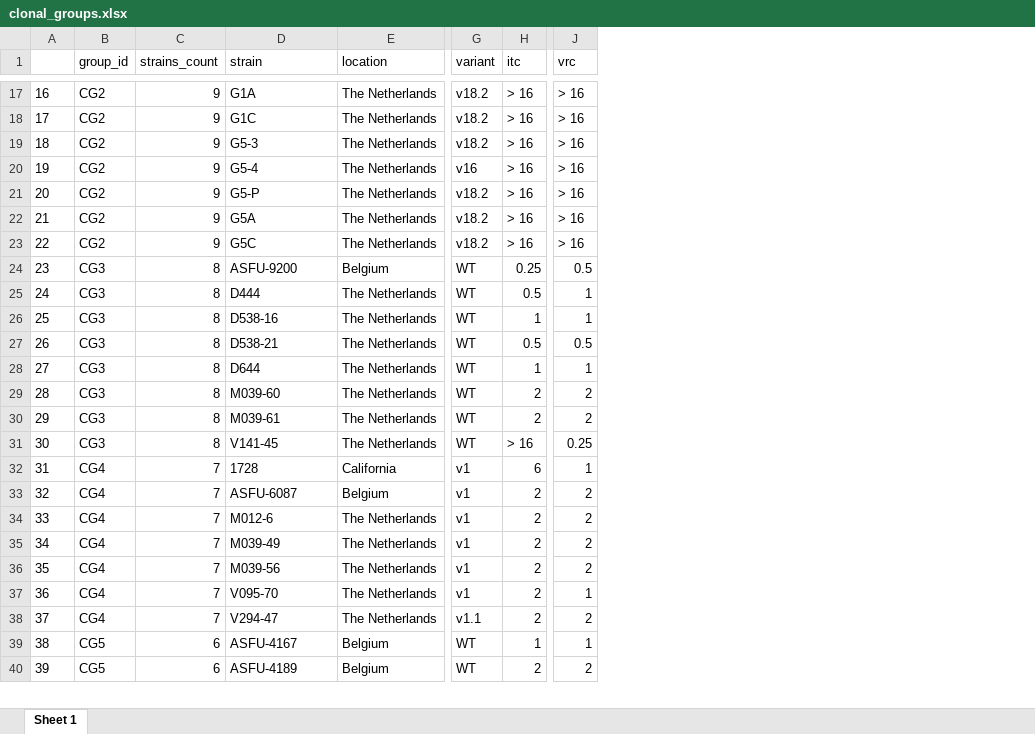
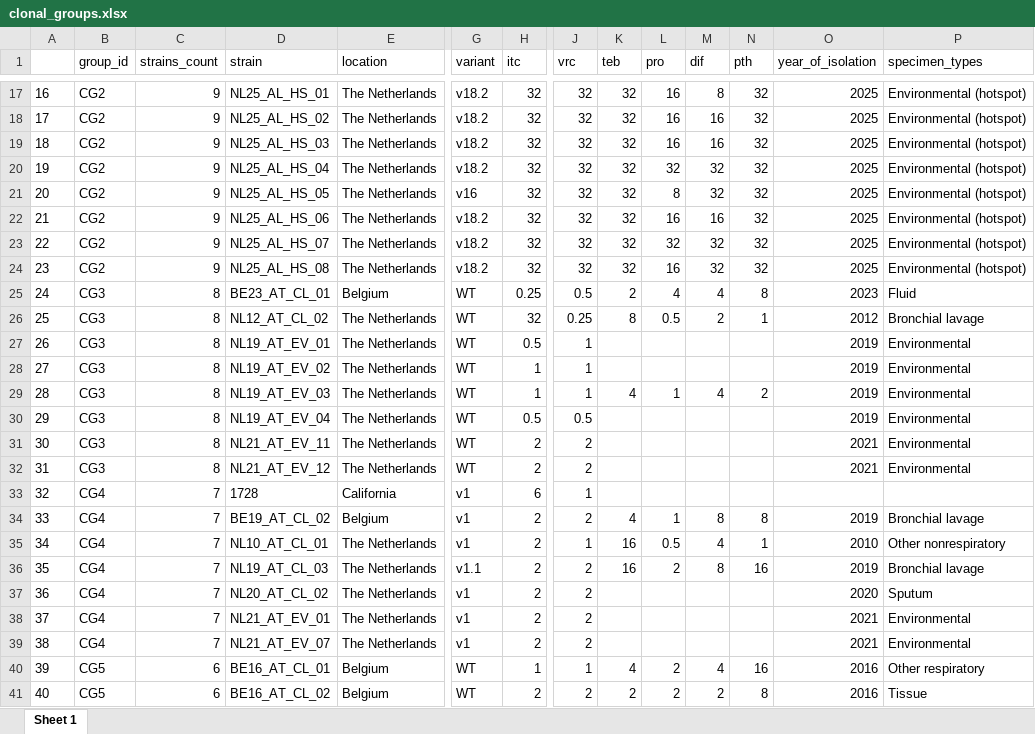
Before and after one commit to punt-m/2026_black_aspergillus, an Excel workbook: results/clonal_groups.xlsx, sheet Sheet 1, drawn as a sheet; only a part is shown, gaps mark what is left out; values as stored, in another font and other column widths than the file's, no borders; removed rows and columns are numbered as before the commit, all else as after; rows hold the shown columns only; the diff covers the shown part only; the diff names each change by its address in the sheet, - before the commit and + after, or states it on an @@ line.

```diff
--- a/results/clonal_groups.xlsx (sheet Sheet 1)
+++ b/results/clonal_groups.xlsx (sheet Sheet 1)
+column K (teb), rows 17-19: all 32; rows 21-25: 32 | 32 | 32 | 32 | 2; rows 29-34: 4 |  |  |  |  | 4; rows 40-41: 4 | 2
+column L (pro), rows 17-19: all 16; rows 21-25: 8 | 16 | 32 | 16 | 4; rows 29-34: 1 |  |  |  |  | 1; rows 40-41: 2 | 2
+column M (dif), rows 17-19: 8 | 16 | 16; rows 21-25: 32 | 16 | 32 | 32 | 4; rows 29-34: 4 |  |  |  |  | 8; rows 40-41: 4 | 2
+column N (pth), rows 17-19: all 32; rows 21-25: 32 | 32 | 32 | 32 | 8; rows 29-34: 2 |  |  |  |  | 8; rows 40-41: 16 | 8
+column O (year_of_isolation), rows 17-19: all 2025; rows 21-25: 2025 | 2025 | 2025 | 2025 | 2023; row 27: 2019; rows 29-34: 2019 | 2019 | 2021 | 2021 |  | 2019; rows 37-41: 2020 | 2021 | 2021 | 2016 | 2016
+column P (specimen_types), rows 17-19: all Environmental (hotspot); rows 21-25: Environmental (hotspot) | Environmental (hotspot) | Environmental (hotspot) | Environmental (hotspot) | Fluid; row 27: Environmental; rows 29-34: Environmental | Environmental | Environmental | Environmental |  | Bronchial lavage; rows 37-41: Sputum | Environmental | Environmental | Other respiratory | Tissue
@@ column A renumbered from row 2 down @@
-D17 (strain): G1A
+D17 (strain): NL25_AL_HS_01
-H17:H19 (itc): > 16
+H17:H19 (itc): 32
-J17:J19 (vrc): > 16
+J17:J19 (vrc): 32
-D18 (strain): G1C
+D18 (strain): NL25_AL_HS_02
-D19 (strain): G5-3
+D19 (strain): NL25_AL_HS_03
+row 20: 19 | CG2 | 9 | NL25_AL_HS_04 | The Netherlands | v18.2 | 32 | 32 | 32 | 32 | 32 | 32 | 2025 | Environmental (hotspot)
-D21 (strain): G5-4
+D21 (strain): NL25_AL_HS_05
-H21:H24 (itc): > 16
+H21:H24 (itc): 32
-J21:J24 (vrc): > 16
+J21:J24 (vrc): 32
-D22 (strain): G5-P
+D22 (strain): NL25_AL_HS_06
-D23 (strain): G5A
+D23 (strain): NL25_AL_HS_07
-D24 (strain): G5C
+D24 (strain): NL25_AL_HS_08
-D25 (strain): ASFU-9200
+D25 (strain): BE23_AT_CL_01
+row 26: 25 | CG3 | 8 | NL12_AT_CL_02 | The Netherlands | WT | 32 | 0.25 | 8 | 0.5 | 2 | 1 | 2012 | Bronchial lavage
-D27 (strain): D444
+D27 (strain): NL19_AT_EV_01
+row 28: 27 | CG3 | 8 | NL19_AT_EV_02 | The Netherlands | WT | 1 | 1 |  |  |  |  | 2019 | Environmental
-D29 (strain): D538-16
+D29 (strain): NL19_AT_EV_03
-D30 (strain): D538-21
+D30 (strain): NL19_AT_EV_04
-row 28: 27 | CG3 | 8 | D644 | The Netherlands | WT | 1 | 1
-D31 (strain): M039-60
+D31 (strain): NL21_AT_EV_11
-D32 (strain): M039-61
+D32 (strain): NL21_AT_EV_12
-row 31: 30 | CG3 | 8 | V141-45 | The Netherlands | WT | > 16 | 0.25
-D34 (strain): ASFU-6087
+D34 (strain): BE19_AT_CL_02
+row 35: 34 | CG4 | 7 | NL10_AT_CL_01 | The Netherlands | v1 | 2 | 1 | 16 | 0.5 | 4 | 1 | 2010 | Other nonrespiratory
+row 36: 35 | CG4 | 7 | NL19_AT_CL_03 | The Netherlands | v1.1 | 2 | 2 | 16 | 2 | 8 | 16 | 2019 | Bronchial lavage
-D37 (strain): M012-6
+D37 (strain): NL20_AT_CL_02
-D38 (strain): M039-49
+D38 (strain): NL21_AT_EV_01
-D39 (strain): M039-56
+D39 (strain): NL21_AT_EV_07
-row 37: 36 | CG4 | 7 | V095-70 | The Netherlands | v1 | 2 | 1
-row 38: 37 | CG4 | 7 | V294-47 | The Netherlands | v1.1 | 2 | 2
-D40 (strain): ASFU-4167
+D40 (strain): BE16_AT_CL_01
-D41 (strain): ASFU-4189
+D41 (strain): BE16_AT_CL_02
```
Also changed, not shown: 18 added rows, 13 removed rows and 141 edited cells elsewhere in this sheet, results/NWT_overview.xlsx, 31 other files.
